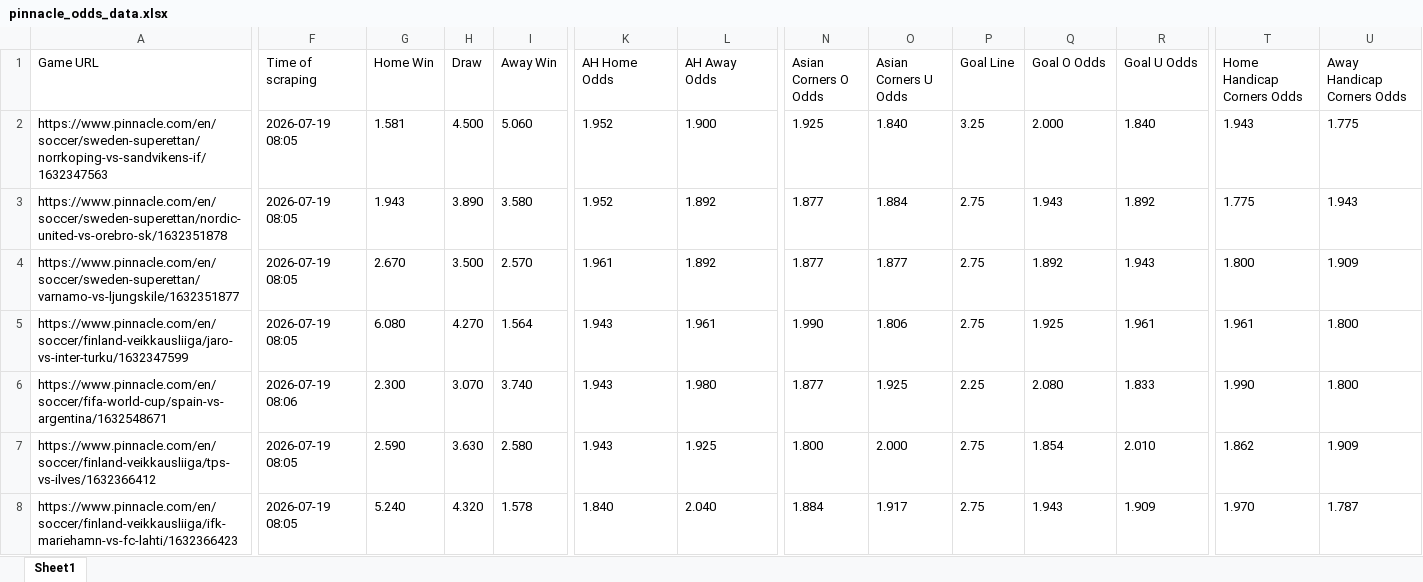
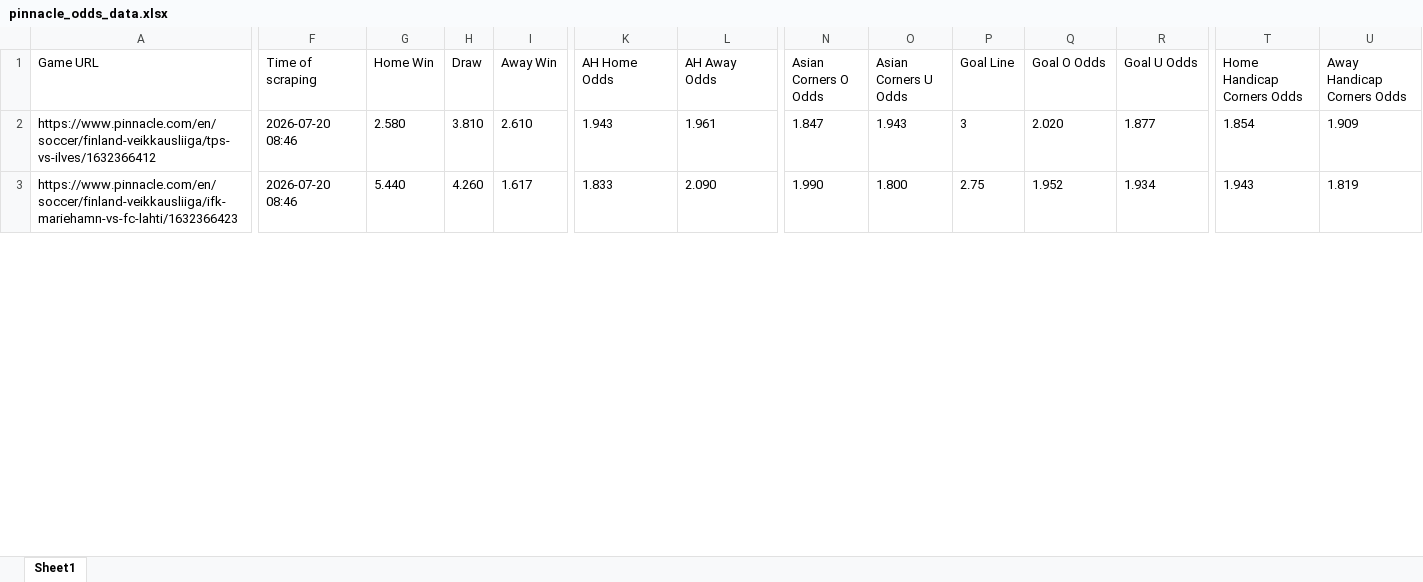
Before and after one commit to super-luke-chambers/pin_scraper, an Excel workbook: outputs/pinnacle_odds_data.xlsx, sheet Sheet1, drawn as a sheet; only a part is shown, gaps mark what is left out; values as stored, in another font and other column widths than the file's, no borders; removed rows and columns are numbered as before the commit, all else as after; rows hold the shown columns only; the diff covers the shown part only; the diff names each change by its address in the sheet, - before the commit and + after, or states it on an @@ line.

```diff
--- a/outputs/pinnacle_odds_data.xlsx (sheet Sheet1)
+++ b/outputs/pinnacle_odds_data.xlsx (sheet Sheet1)
-row 2: https://www.pinnacle.com/en/soccer/sweden-superettan/norrkoping-vs-sandvikens-if/1632347563 | 2026-07-19 08:05 | 1.581 | 4.500 | 5.060 | 1.952 | 1.900 | 1.925 | 1.840 | 3.25 | 2.000 | 1.840 | 1.943 | 1.775
-row 3: https://www.pinnacle.com/en/soccer/sweden-superettan/nordic-united-vs-orebro-sk/1632351878 | 2026-07-19 08:05 | 1.943 | 3.890 | 3.580 | 1.952 | 1.892 | 1.877 | 1.884 | 2.75 | 1.943 | 1.892 | 1.775 | 1.943
-row 4: https://www.pinnacle.com/en/soccer/sweden-superettan/varnamo-vs-ljungskile/1632351877 | 2026-07-19 08:05 | 2.670 | 3.500 | 2.570 | 1.961 | 1.892 | 1.877 | 1.877 | 2.75 | 1.892 | 1.943 | 1.800 | 1.909
-row 5: https://www.pinnacle.com/en/soccer/finland-veikkausliiga/jaro-vs-inter-turku/1632347599 | 2026-07-19 08:05 | 6.080 | 4.270 | 1.564 | 1.943 | 1.961 | 1.990 | 1.806 | 2.75 | 1.925 | 1.961 | 1.961 | 1.800
-row 6: https://www.pinnacle.com/en/soccer/fifa-world-cup/spain-vs-argentina/1632548671 | 2026-07-19 08:06 | 2.300 | 3.070 | 3.740 | 1.943 | 1.980 | 1.877 | 1.925 | 2.25 | 2.080 | 1.833 | 1.990 | 1.800
-F2:F3 (Time of scraping): 2026-07-19 08:05
+F2:F3 (Time of scraping): 2026-07-20 08:46
-G2 (Home Win): 2.590
+G2 (Home Win): 2.580
-H2 (Draw): 3.630
+H2 (Draw): 3.810
-I2 (Away Win): 2.580
+I2 (Away Win): 2.610
-L2 (AH Away Odds): 1.925
+L2 (AH Away Odds): 1.961
-N2 (Asian Corners O Odds): 1.800
+N2 (Asian Corners O Odds): 1.847
-O2 (Asian Corners U Odds): 2.000
+O2 (Asian Corners U Odds): 1.943
-P2 (Goal Line): 2.75
+P2 (Goal Line): 3
-Q2 (Goal O Odds): 1.854
+Q2 (Goal O Odds): 2.020
-R2 (Goal U Odds): 2.010
+R2 (Goal U Odds): 1.877
-T2 (Home Handicap Corners Odds): 1.862
+T2 (Home Handicap Corners Odds): 1.854
-G3 (Home Win): 5.240
+G3 (Home Win): 5.440
-H3 (Draw): 4.320
+H3 (Draw): 4.260
-I3 (Away Win): 1.578
+I3 (Away Win): 1.617
-K3 (AH Home Odds): 1.840
+K3 (AH Home Odds): 1.833
-L3 (AH Away Odds): 2.040
+L3 (AH Away Odds): 2.090
-N3 (Asian Corners O Odds): 1.884
+N3 (Asian Corners O Odds): 1.990
-O3 (Asian Corners U Odds): 1.917
+O3 (Asian Corners U Odds): 1.800
-Q3 (Goal O Odds): 1.943
+Q3 (Goal O Odds): 1.952
-R3 (Goal U Odds): 1.909
+R3 (Goal U Odds): 1.934
-T3 (Home Handicap Corners Odds): 1.970
+T3 (Home Handicap Corners Odds): 1.943
-U3 (Away Handicap Corners Odds): 1.787
+U3 (Away Handicap Corners Odds): 1.819
```
Also changed, not shown: 11 added rows, 2 removed rows and 104 edited cells elsewhere in this sheet, outputs/pinnacle_corners_historical.xlsx, 2 other files.
